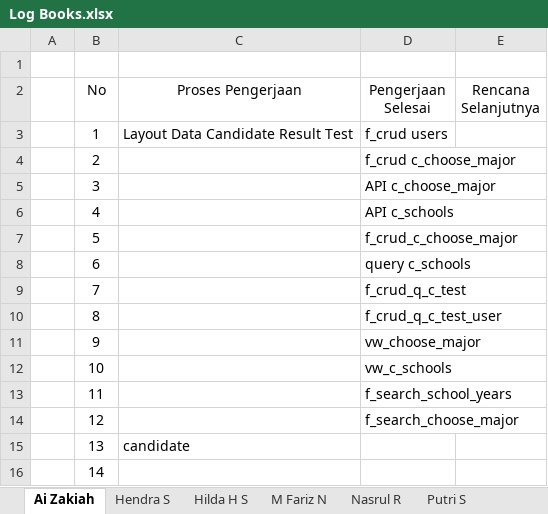
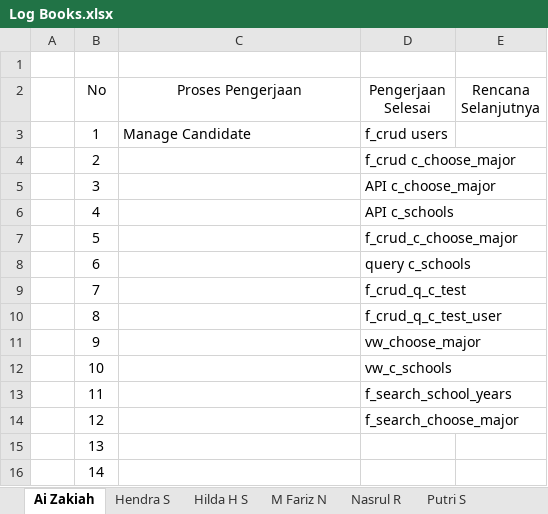
Before and after one commit to ayosatu/vokasiregist, an Excel workbook: Log Books.xlsx, sheet Ai Zakiah, drawn as a sheet; values as stored, in another font and other column widths than the file's, no borders; the diff names each change by its address in the sheet, - before the commit and + after, or states it on an @@ line.

```diff
--- a/Log Books.xlsx (sheet Ai Zakiah)
+++ b/Log Books.xlsx (sheet Ai Zakiah)
-C3 (Proses Pengerjaan): Layout Data Candidate Result Test
+C3 (Proses Pengerjaan): Manage Candidate
-C15 (Proses Pengerjaan): candidate
+C15 (Proses Pengerjaan): (empty)
```
Also changed, not shown: sheet Revansyah B, sheet Hilda H S.
